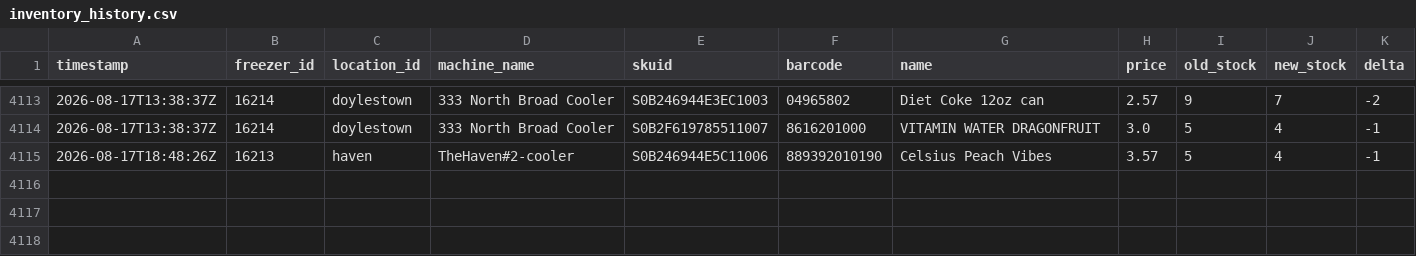
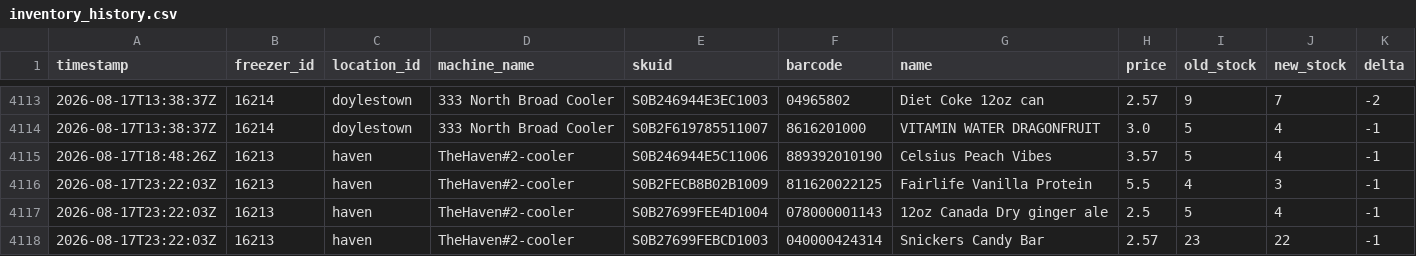
Before and after one commit to lukeleisman/blanketbox_public, a CSV file: docs/inventory_history.csv, drawn as a sheet; only a part is shown, gaps mark what is left out.

```diff
--- a/docs/inventory_history.csv
+++ b/docs/inventory_history.csv
@@ -4115 +4115,4 @@ timestamp,freezer_id,location_id,machine_name,skuid,barcode,name,price,old_stock
 2026-08-17T18:48:26Z,16213,haven,TheHaven#2-cooler,S0B246944E5C11006,889392010190,Celsius Peach Vibes,3.57,5,4,-1
+2026-08-17T23:22:03Z,16213,haven,TheHaven#2-cooler,S0B2FECB8B02B1009,811620022125,Fairlife Vanilla Protein,5.5,4,3,-1
+2026-08-17T23:22:03Z,16213,haven,TheHaven#2-cooler,S0B27699FEE4D1004,078000001143,12oz Canada Dry ginger ale,2.5,5,4,-1
+2026-08-17T23:22:03Z,16213,haven,TheHaven#2-cooler,S0B27699FEBCD1003,040000424314,Snickers Candy Bar,2.57,23,22,-1
```
Also changed, not shown: docs/inventory.csv, 2 other files.
